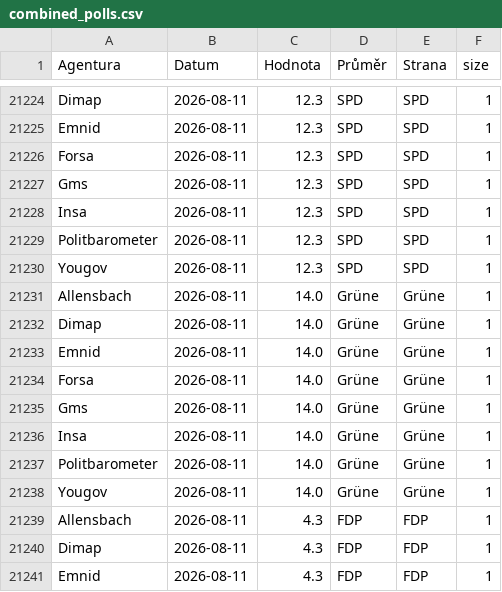
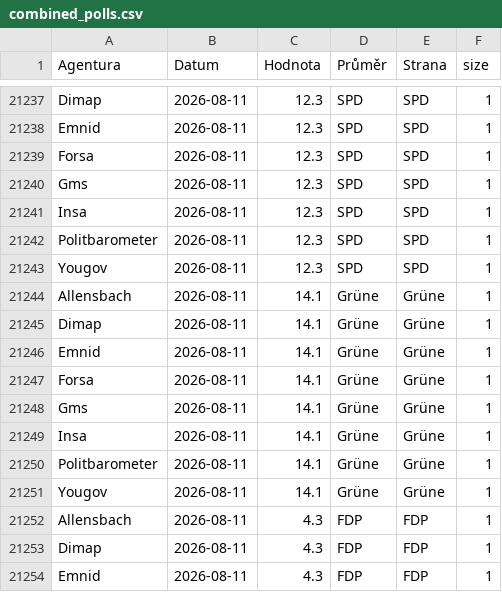
Before and after one commit to michalskop/elections-2025, a CSV file: de2025/combined_polls.csv, drawn as a sheet; only a part is shown, gaps mark what is left out; the diff covers the shown part only.

```diff
--- a/de2025/combined_polls.csv
+++ b/de2025/combined_polls.csv
@@ -21230,10 +21243,10 @@ Politbarometer,2026-08-11,12.3,SPD,SPD,1
 Yougov,2026-08-11,12.3,SPD,SPD,1
-Allensbach,2026-08-11,14.0,Grüne,Grüne,1
-Dimap,2026-08-11,14.0,Grüne,Grüne,1
-Emnid,2026-08-11,14.0,Grüne,Grüne,1
-Forsa,2026-08-11,14.0,Grüne,Grüne,1
-Gms,2026-08-11,14.0,Grüne,Grüne,1
-Insa,2026-08-11,14.0,Grüne,Grüne,1
-Politbarometer,2026-08-11,14.0,Grüne,Grüne,1
-Yougov,2026-08-11,14.0,Grüne,Grüne,1
+Allensbach,2026-08-11,14.1,Grüne,Grüne,1
+Dimap,2026-08-11,14.1,Grüne,Grüne,1
+Emnid,2026-08-11,14.1,Grüne,Grüne,1
+Forsa,2026-08-11,14.1,Grüne,Grüne,1
+Gms,2026-08-11,14.1,Grüne,Grüne,1
+Insa,2026-08-11,14.1,Grüne,Grüne,1
+Politbarometer,2026-08-11,14.1,Grüne,Grüne,1
+Yougov,2026-08-11,14.1,Grüne,Grüne,1
 Allensbach,2026-08-11,4.3,FDP,FDP,1
```
Also changed, not shown: 13 added rows and 32 edited cells elsewhere in this file, de2025/german_polls.csv, de2025/german_polls_weighted.csv.
